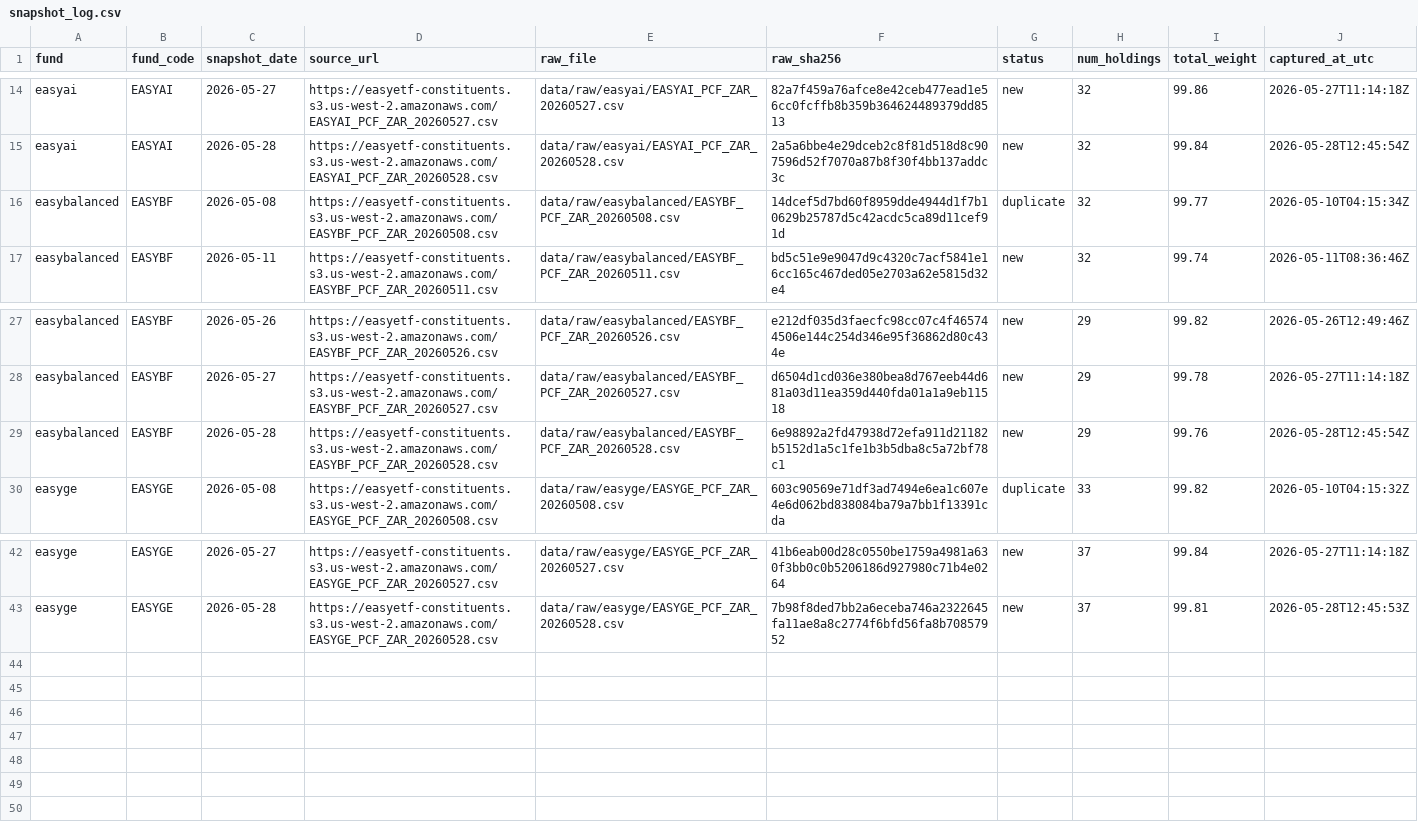
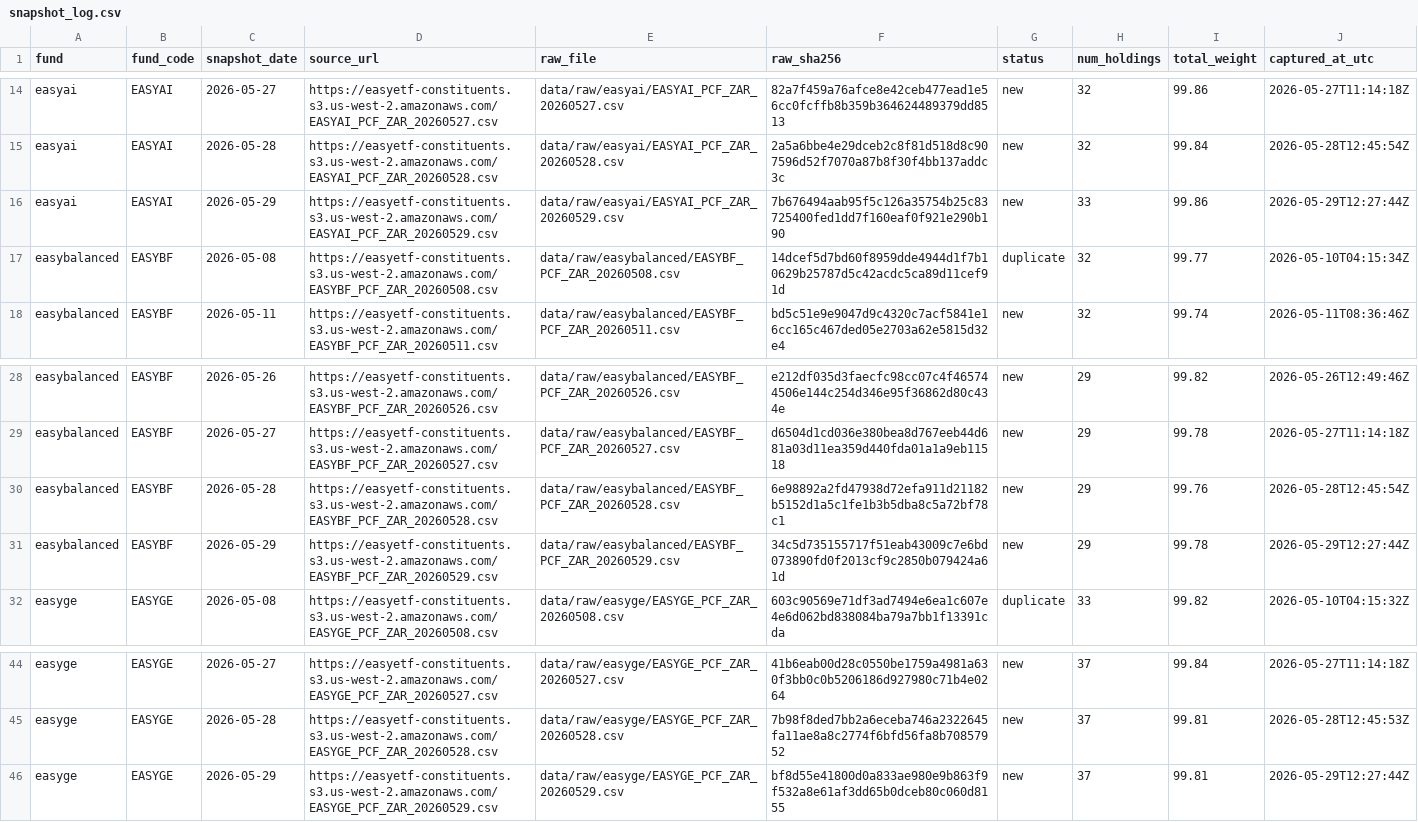
Before and after one commit to JonnIEnglish/easy-tracker, a CSV file: data/snapshot_log.csv, drawn as a sheet; only a part is shown, gaps mark what is left out.

```diff
--- a/data/snapshot_log.csv
+++ b/data/snapshot_log.csv
@@ -15,2 +15,3 @@ easyai,EASYAI,2026-05-27,https://easyetf-constituents.s3.us-west-2.amazonaws.com
 easyai,EASYAI,2026-05-28,https://easyetf-constituents.s3.us-west-2.amazonaws.com/EASYAI_PCF_ZAR_20260528.csv,data/raw/easyai/EASYAI_PCF_ZAR_20260528.csv,2a5a6bbe4e29dceb2c8f81d518d8c907596d52f7070a87b8f30f4bb137addc3c,new,32,99.84,2026-05-28T12:45:54Z
+easyai,EASYAI,2026-05-29,https://easyetf-constituents.s3.us-west-2.amazonaws.com/EASYAI_PCF_ZAR_20260529.csv,data/raw/easyai/EASYAI_PCF_ZAR_20260529.csv,7b676494aab95f5c126a35754b25c83725400fed1dd7f160eaf0f921e290b190,new,33,99.86,2026-05-29T12:27:44Z
 easybalanced,EASYBF,2026-05-08,https://easyetf-constituents.s3.us-west-2.amazonaws.com/EASYBF_PCF_ZAR_20260508.csv,data/raw/easybalanced/EASYBF_PCF_ZAR_20260508.csv,14dcef5d7bd60f8959dde4944d1f7b10629b25787d5c42acdc5ca89d11cef91d,duplicate,32,99.77,2026-05-10T04:15:34Z
@@ -29,2 +30,3 @@ easybalanced,EASYBF,2026-05-27,https://easyetf-constituents.s3.us-west-2.amazona
 easybalanced,EASYBF,2026-05-28,https://easyetf-constituents.s3.us-west-2.amazonaws.com/EASYBF_PCF_ZAR_20260528.csv,data/raw/easybalanced/EASYBF_PCF_ZAR_20260528.csv,6e98892a2fd47938d72efa911d21182b5152d1a5c1fe1b3b5dba8c5a72bf78c1,new,29,99.76,2026-05-28T12:45:54Z
+easybalanced,EASYBF,2026-05-29,https://easyetf-constituents.s3.us-west-2.amazonaws.com/EASYBF_PCF_ZAR_20260529.csv,data/raw/easybalanced/EASYBF_PCF_ZAR_20260529.csv,34c5d735155717f51eab43009c7e6bd073890fd0f2013cf9c2850b079424a61d,new,29,99.78,2026-05-29T12:27:44Z
 easyge,EASYGE,2026-05-08,https://easyetf-constituents.s3.us-west-2.amazonaws.com/EASYGE_PCF_ZAR_20260508.csv,data/raw/easyge/EASYGE_PCF_ZAR_20260508.csv,603c90569e71df3ad7494e6ea1c607e4e6d062bd838084ba79a7bb1f13391cda,duplicate,33,99.82,2026-05-10T04:15:32Z
@@ -43 +45,2 @@ easyge,EASYGE,2026-05-27,https://easyetf-constituents.s3.us-west-2.amazonaws.com
 easyge,EASYGE,2026-05-28,https://easyetf-constituents.s3.us-west-2.amazonaws.com/EASYGE_PCF_ZAR_20260528.csv,data/raw/easyge/EASYGE_PCF_ZAR_20260528.csv,7b98f8ded7bb2a6eceba746a2322645fa11ae8a8c2774f6bfd56fa8b70857952,new,37,99.81,2026-05-28T12:45:53Z
+easyge,EASYGE,2026-05-29,https://easyetf-constituents.s3.us-west-2.amazonaws.com/EASYGE_PCF_ZAR_20260529.csv,data/raw/easyge/EASYGE_PCF_ZAR_20260529.csv,bf8d55e41800d0a833ae980e9b863f9f532a8e61af3dd65b0dceb80c060d8155,new,37,99.81,2026-05-29T12:27:44Z
```
Also changed, not shown: data/market_price_history.csv, data/nav_history.csv, 6 other files.
